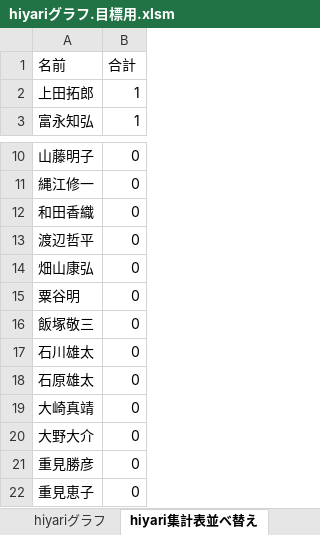
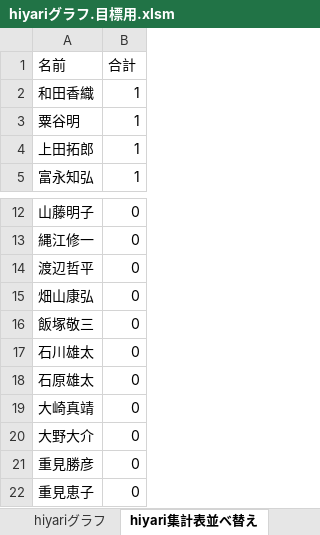
Before and after one commit to tyconivms/storage_place, an Excel workbook: hiyari/ランキング/hiyariグラフ.目標用.xlsm, sheet hiyari集計表並べ替え, drawn as a sheet; only a part is shown, gaps mark what is left out; values as stored, in another font and other column widths than the file's, no borders; charts and pictures not drawn; removed rows and columns are numbered as before the commit, all else as after; the diff names each change by its address in the sheet, - before the commit and + after, or states it on an @@ line.

```diff
--- a/hiyari/ランキング/hiyariグラフ.目標用.xlsm (sheet hiyari集計表並べ替え)
+++ b/hiyari/ランキング/hiyariグラフ.目標用.xlsm (sheet hiyari集計表並べ替え)
+row 2: 和田香織 | 1
+row 3: 粟谷明 | 1
-row 12: 和田香織 | 0
-row 15: 粟谷明 | 0
```
Also changed, not shown: sheet hiyari集計表, sheet 組織図, charts or pictures, 6 other files.
